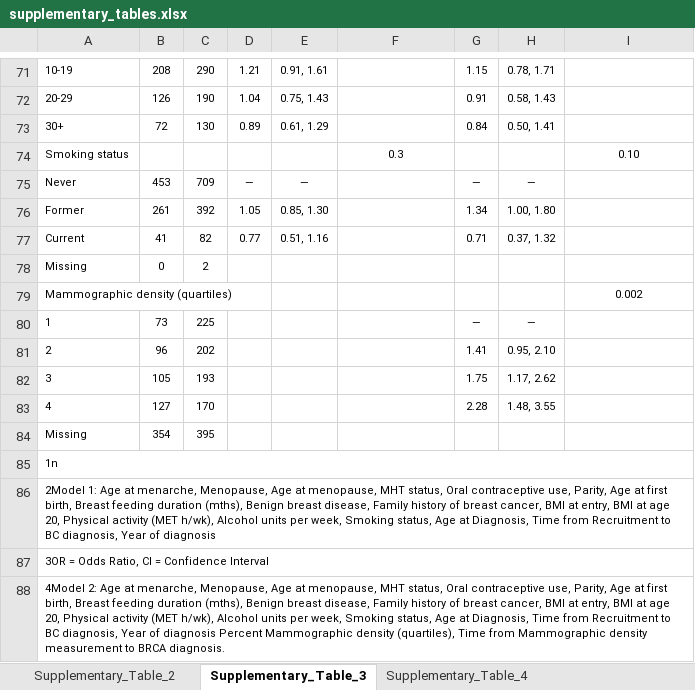
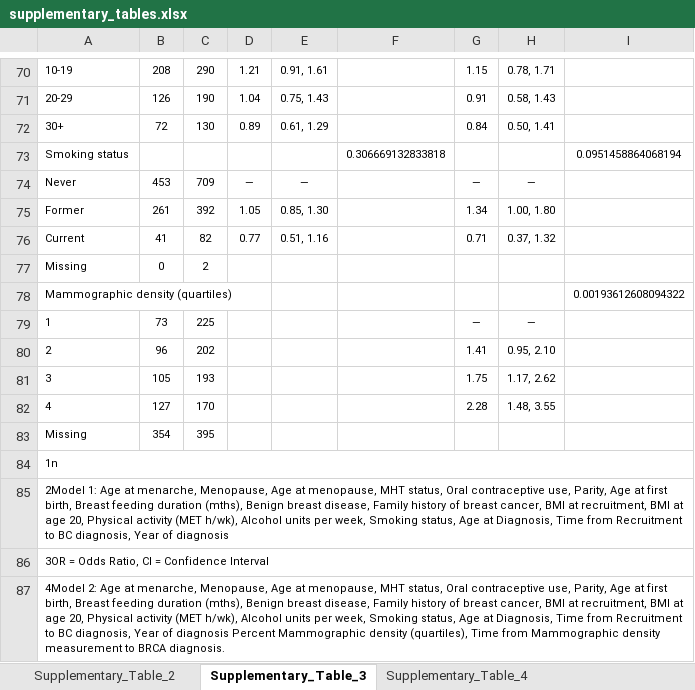
Before and after one commit to UK-Generations-Study/BC_detection_mode, an Excel workbook: detection_mode_project/outputs/figures/supplement/supplementary_tables.xlsx, sheet Supplementary_Table_3, drawn as a sheet; only a part is shown, gaps mark what is left out; values as stored, in another font and other column widths than the file's, no borders; addresses are those after the commit; the diff covers the shown part only; the diff names each change by its address in the sheet, - before the commit and + after, or states it on an @@ line.

```diff
--- a/detection_mode_project/outputs/figures/supplement/supplementary_tables.xlsx (sheet Supplementary_Table_3)
+++ b/detection_mode_project/outputs/figures/supplement/supplementary_tables.xlsx (sheet Supplementary_Table_3)
-F73: 0.3
+F73: 0.306669132833818
-I73: 0.10
+I73: 0.0951458864068194
-I78: 0.002
+I78: 0.00193612608094322
-A85: …BMI at entry, BMI at…
+A85: …BMI at recruitment, BMI at…
-A87: …BMI at entry, BMI at…
+A87: …BMI at recruitment, BMI at…
```
Also changed, not shown: 1 added row, 2 removed rows and 26 edited cells elsewhere in this sheet, sheet Supplementary_Table_2, sheet Supplementary_Table_4, detection_mode_project/outputs/results.xlsx, 7 other files.
